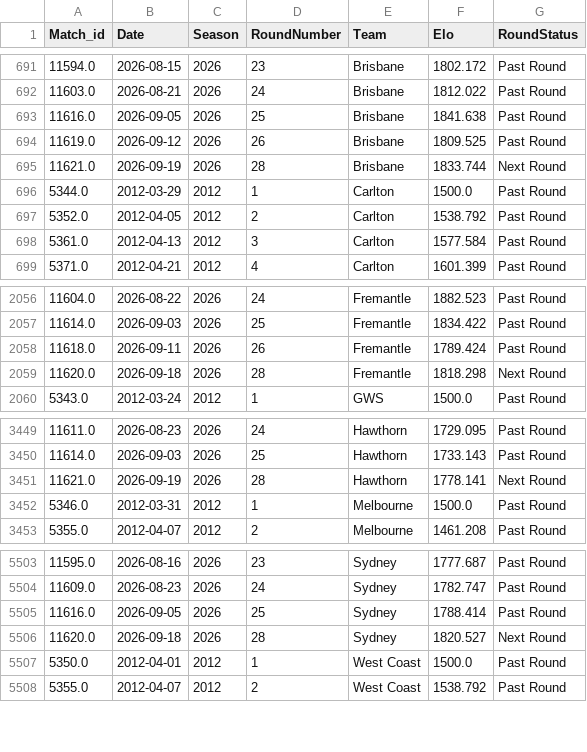
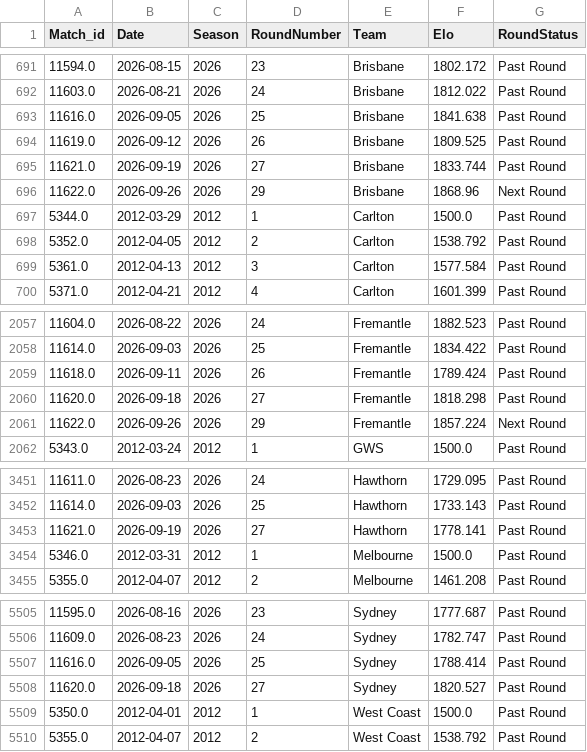
Before and after one commit to JamesB112/AFL-Dashboard, a CSV file: data/FTG_Elo_Ratings.csv, drawn as a sheet; only a part is shown, gaps mark what is left out.

```diff
--- a/data/FTG_Elo_Ratings.csv
+++ b/data/FTG_Elo_Ratings.csv
@@ -694,3 +694,4 @@ Match_id,Date,Season,RoundNumber,Team,Elo,RoundStatus
 11619.0,2026-09-12,2026,26,Brisbane,1809.525,Past Round
-11621.0,2026-09-19,2026,28,Brisbane,1833.744,Next Round
+11621.0,2026-09-19,2026,27,Brisbane,1833.744,Past Round
+11622.0,2026-09-26,2026,29,Brisbane,1868.96,Next Round
 5344.0,2012-03-29,2012,1,Carlton,1500.0,Past Round
@@ -2058,3 +2059,4 @@ Match_id,Date,Season,RoundNumber,Team,Elo,RoundStatus
 11618.0,2026-09-11,2026,26,Fremantle,1789.424,Past Round
-11620.0,2026-09-18,2026,28,Fremantle,1818.298,Next Round
+11620.0,2026-09-18,2026,27,Fremantle,1818.298,Past Round
+11622.0,2026-09-26,2026,29,Fremantle,1857.224,Next Round
 5343.0,2012-03-24,2012,1,GWS,1500.0,Past Round
@@ -3450,3 +3452,3 @@ Match_id,Date,Season,RoundNumber,Team,Elo,RoundStatus
 11614.0,2026-09-03,2026,25,Hawthorn,1733.143,Past Round
-11621.0,2026-09-19,2026,28,Hawthorn,1778.141,Next Round
+11621.0,2026-09-19,2026,27,Hawthorn,1778.141,Past Round
 5346.0,2012-03-31,2012,1,Melbourne,1500.0,Past Round
@@ -5505,3 +5507,3 @@ Match_id,Date,Season,RoundNumber,Team,Elo,RoundStatus
 11616.0,2026-09-05,2026,25,Sydney,1788.414,Past Round
-11620.0,2026-09-18,2026,28,Sydney,1820.527,Next Round
+11620.0,2026-09-18,2026,27,Sydney,1820.527,Past Round
 5350.0,2012-04-01,2012,1,West Coast,1500.0,Past Round
```
Also changed, not shown: data/Ladder_Projection.csv, data/STG_Fixture.csv, 6 other files.
